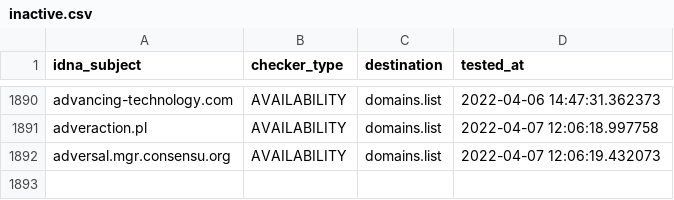
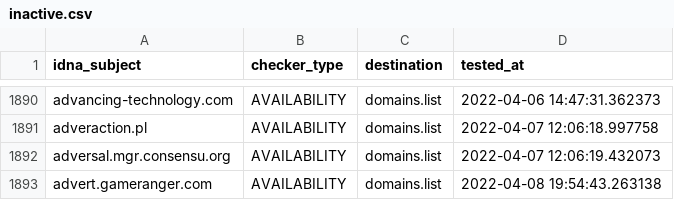
Before and after one commit to Ultimate-Hosts-Blacklist/Wiggum27_Blockers, a CSV file: .pyfunceble/inactive.csv, drawn as a sheet; only a part is shown, gaps mark what is left out; the diff names each change by its address in the sheet, - before the commit and + after, or states it on an @@ line.

```diff
--- a/.pyfunceble/inactive.csv
+++ b/.pyfunceble/inactive.csv
+row 1893: advert.gameranger.com | AVAILABILITY | domains.list | 2022-04-08 19:54:43.263138
```
Also changed, not shown: output/domains.list/continue.csv, 5 other files.
